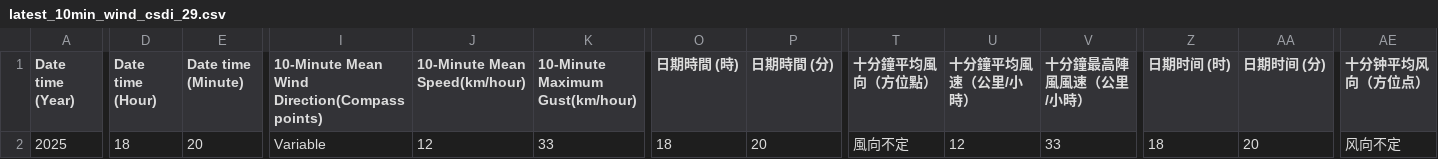
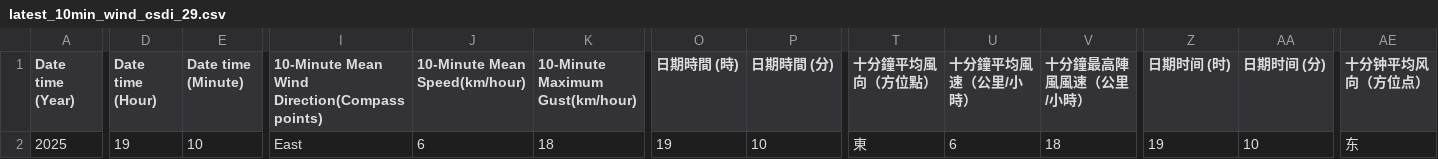
Before and after one commit to cysyiu/WeatherMap, a CSV file: Data/Wind_data/latest_10min_wind_csdi_29.csv, drawn as a sheet; only a part is shown, gaps mark what is left out; the diff covers the shown part only; the diff names each change by its address in the sheet, - before the commit and + after, or states it on an @@ line.

```diff
--- a/Data/Wind_data/latest_10min_wind_csdi_29.csv
+++ b/Data/Wind_data/latest_10min_wind_csdi_29.csv
-D2 (Date time (Hour)): 18
+D2 (Date time (Hour)): 19
-E2 (Date time (Minute)): 20
+E2 (Date time (Minute)): 10
-I2: Variable
+I2: East
-J2 (10-Minute Mean Speed(km/hour)): 12
+J2 (10-Minute Mean Speed(km/hour)): 6
-K2 (10-Minute Maximum Gust(km/hour)): 33
+K2 (10-Minute Maximum Gust(km/hour)): 18
-O2 (日期時間 (時)): 18
+O2 (日期時間 (時)): 19
-P2 (日期時間 (分)): 20
+P2 (日期時間 (分)): 10
-T2 (十分鐘平均風向（方位點）): 風向不定
+T2 (十分鐘平均風向（方位點）): 東
-U2 (十分鐘平均風速（公里/小時）): 12
+U2 (十分鐘平均風速（公里/小時）): 6
-V2 (十分鐘最高陣風風速（公里/小時）): 33
+V2 (十分鐘最高陣風風速（公里/小時）): 18
-Z2 (日期时间 (时)): 18
+Z2 (日期时间 (时)): 19
-AA2 (日期时间 (分)): 20
+AA2 (日期时间 (分)): 10
-AE2 (十分钟平均风向（方位点）): 风向不定
+AE2 (十分钟平均风向（方位点）): 东
```
Also changed, not shown: 2 edited cells elsewhere in this file, Data/Wind_data/latest_10min_wind_csdi_1.csv, Data/Wind_data/latest_10min_wind_csdi_12.csv, 27 other files.
